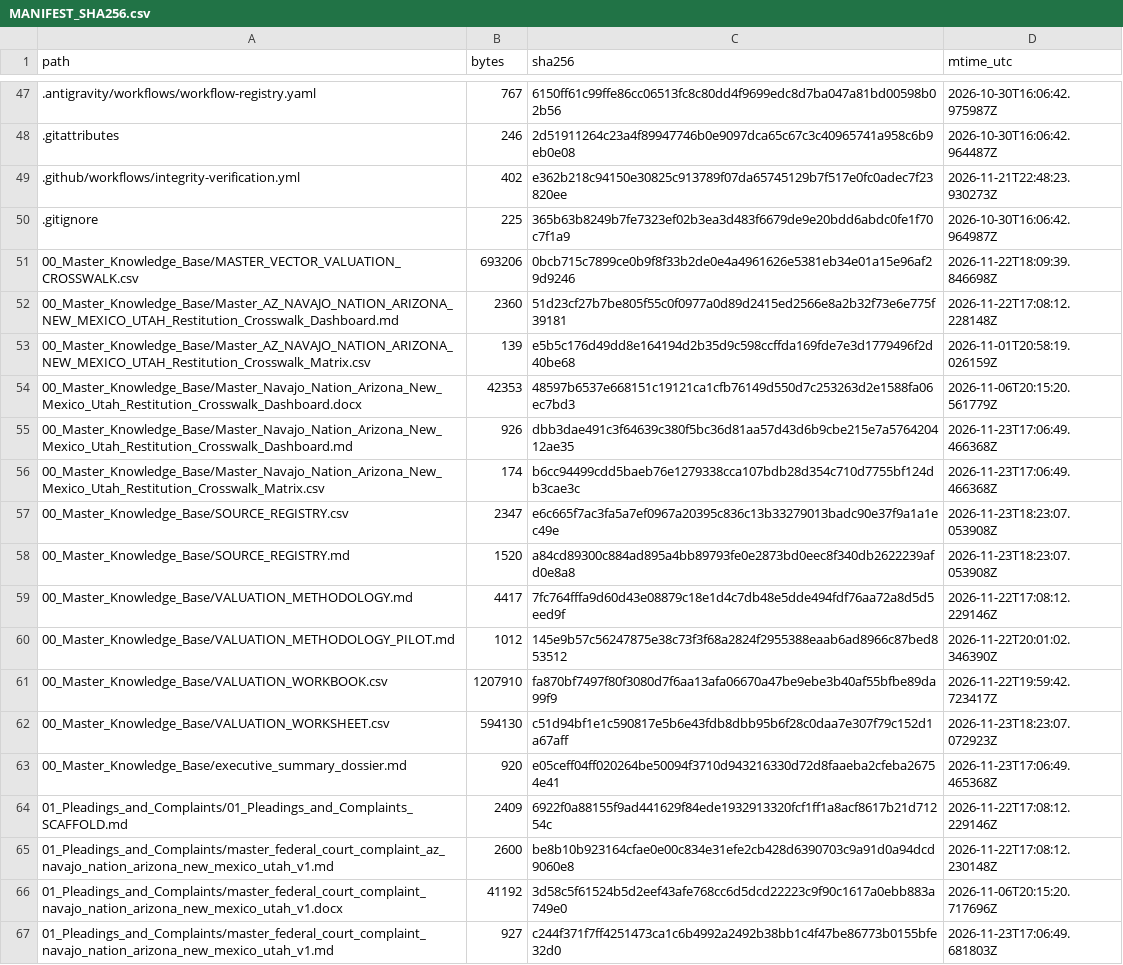
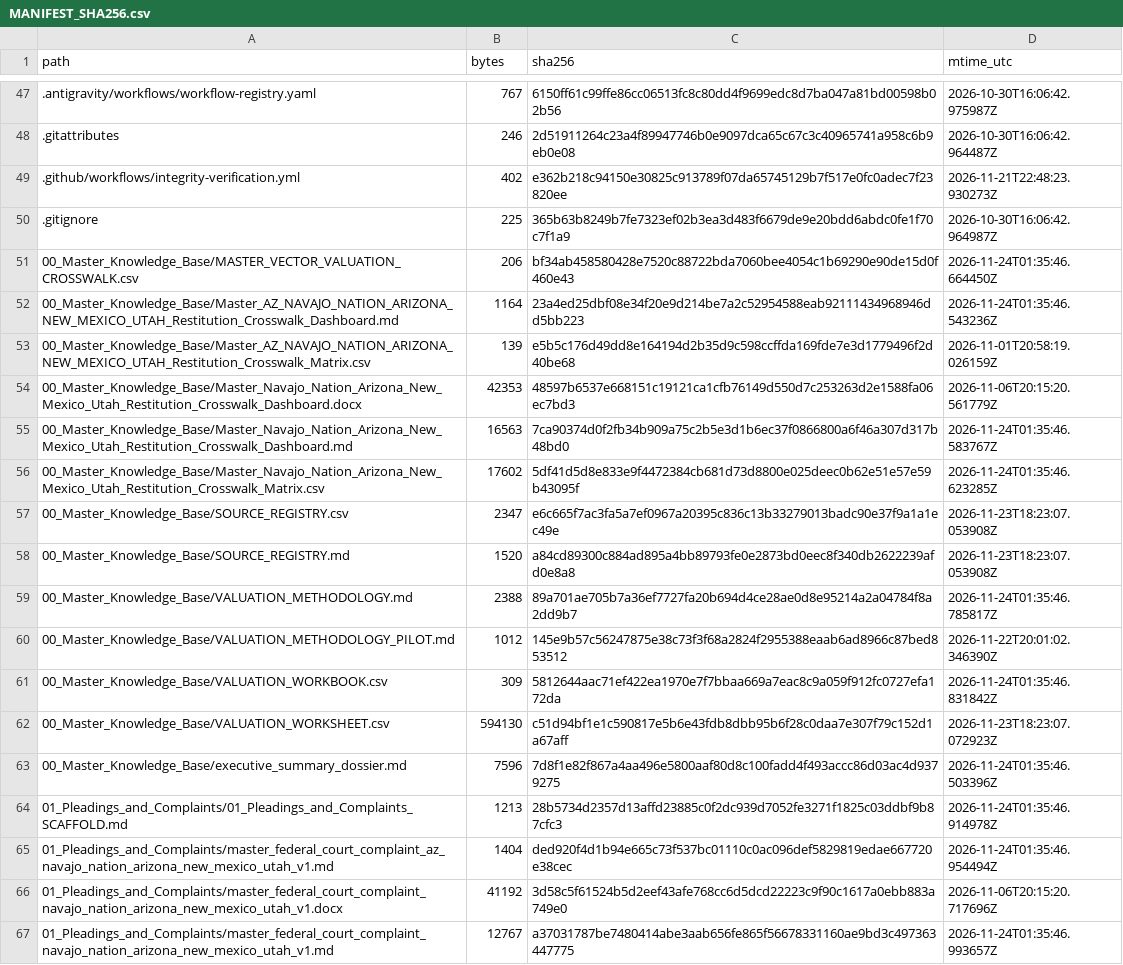
Before and after one commit to GlobalRestitutionAlliance/turtle-island-us-az-navajo-nation-arizona-new-mexico-utah-master-litigation, a CSV file: 99_Archives_and_Manifests/MANIFEST_SHA256.csv, drawn as a sheet; only a part is shown, gaps mark what is left out; the diff covers the shown part only.

```diff
--- a/99_Archives_and_Manifests/MANIFEST_SHA256.csv
+++ b/99_Archives_and_Manifests/MANIFEST_SHA256.csv
@@ -50,18 +50,18 @@ path,bytes,sha256,mtime_utc
 .gitignore,225,365b63b8249b7fe7323ef02b3ea3d483f6679de9e20bdd6abdc0fe1f70c7f1a9,2026-10-30T16:06:42.964987Z
-00_Master_Knowledge_Base/MASTER_VECTOR_VALUATION_CROSSWALK.csv,693206,0bcb715c7899ce0b9f8f33b2de0e4a4961626e5381eb34e01a15e96af29d9246,2026-11-22T18:09:39.846698Z
-00_Master_Knowledge_Base/Master_AZ_NAVAJO_NATION_ARIZONA_NEW_MEXICO_UTAH_Restitution_Crosswalk_Dashboard.md,2360,51d23cf27b7be805f55c0f0977a0d89d2415ed2566e8a2b32f73e6e775f39181,2026-11-22T17:08:12.228148Z
+00_Master_Knowledge_Base/MASTER_VECTOR_VALUATION_CROSSWALK.csv,206,bf34ab458580428e7520c88722bda7060bee4054c1b69290e90de15d0f460e43,2026-11-24T01:35:46.664450Z
+00_Master_Knowledge_Base/Master_AZ_NAVAJO_NATION_ARIZONA_NEW_MEXICO_UTAH_Restitution_Crosswalk_Dashboard.md,1164,23a4ed25dbf08e34f20e9d214be7a2c52954588eab92111434968946dd5bb223,2026-11-24T01:35:46.543236Z
 00_Master_Knowledge_Base/Master_AZ_NAVAJO_NATION_ARIZONA_NEW_MEXICO_UTAH_Restitution_Crosswalk_Matrix.csv,139,e5b5c176d49dd8e164194d2b35d9c598ccffda169fde7e3d1779496f2d40be68,2026-11-01T20:58:19.026159Z
 00_Master_Knowledge_Base/Master_Navajo_Nation_Arizona_New_Mexico_Utah_Restitution_Crosswalk_Dashboard.docx,42353,48597b6537e668151c19121ca1cfb76149d550d7c253263d2e1588fa06ec7bd3,2026-11-06T20:15:20.561779Z
-00_Master_Knowledge_Base/Master_Navajo_Nation_Arizona_New_Mexico_Utah_Restitution_Crosswalk_Dashboard.md,926,dbb3dae491c3f64639c380f5bc36d81aa57d43d6b9cbe215e7a576420412ae35,2026-11-23T17:06:49.466368Z
-00_Master_Knowledge_Base/Master_Navajo_Nation_Arizona_New_Mexico_Utah_Restitution_Crosswalk_Matrix.csv,174,b6cc94499cdd5baeb76e1279338cca107bdb28d354c710d7755bf124db3cae3c,2026-11-23T17:06:49.466368Z
+00_Master_Knowledge_Base/Master_Navajo_Nation_Arizona_New_Mexico_Utah_Restitution_Crosswalk_Dashboard.md,16563,7ca90374d0f2fb34b909a75c2b5e3d1b6ec37f0866800a6f46a307d317b48bd0,2026-11-24T01:35:46.583767Z
+00_Master_Knowledge_Base/Master_Navajo_Nation_Arizona_New_Mexico_Utah_Restitution_Crosswalk_Matrix.csv,17602,5df41d5d8e833e9f4472384cb681d73d8800e025deec0b62e51e57e59b43095f,2026-11-24T01:35:46.623285Z
 00_Master_Knowledge_Base/SOURCE_REGISTRY.csv,2347,e6c665f7ac3fa5a7ef0967a20395c836c13b33279013badc90e37f9a1a1ec49e,2026-11-23T18:23:07.053908Z
 00_Master_Knowledge_Base/SOURCE_REGISTRY.md,1520,a84cd89300c884ad895a4bb89793fe0e2873bd0eec8f340db2622239afd0e8a8,2026-11-23T18:23:07.053908Z
-00_Master_Knowledge_Base/VALUATION_METHODOLOGY.md,4417,7fc764fffa9d60d43e08879c18e1d4c7db48e5dde494fdf76aa72a8d5d5eed9f,2026-11-22T17:08:12.229146Z
+00_Master_Knowledge_Base/VALUATION_METHODOLOGY.md,2388,89a701ae705b7a36ef7727fa20b694d4ce28ae0d8e95214a2a04784f8a2dd9b7,2026-11-24T01:35:46.785817Z
 00_Master_Knowledge_Base/VALUATION_METHODOLOGY_PILOT.md,1012,145e9b57c56247875e38c73f3f68a2824f2955388eaab6ad8966c87bed853512,2026-11-22T20:01:02.346390Z
-00_Master_Knowledge_Base/VALUATION_WORKBOOK.csv,1207910,fa870bf7497f80f3080d7f6aa13afa06670a47be9ebe3b40af55bfbe89da99f9,2026-11-22T19:59:42.723417Z
+00_Master_Knowledge_Base/VALUATION_WORKBOOK.csv,309,5812644aac71ef422ea1970e7f7bbaa669a7eac8c9a059f912fc0727efa172da,2026-11-24T01:35:46.831842Z
 00_Master_Knowledge_Base/VALUATION_WORKSHEET.csv,594130,c51d94bf1e1c590817e5b6e43fdb8dbb95b6f28c0daa7e307f79c152d1a67aff,2026-11-23T18:23:07.072923Z
-00_Master_Knowledge_Base/executive_summary_dossier.md,920,e05ceff04ff020264be50094f3710d943216330d72d8faaeba2cfeba26754e41,2026-11-23T17:06:49.465368Z
-01_Pleadings_and_Complaints/01_Pleadings_and_Complaints_SCAFFOLD.md,2409,6922f0a88155f9ad441629f84ede1932913320fcf1ff1a8acf8617b21d71254c,2026-11-22T17:08:12.229146Z
-01_Pleadings_and_Complaints/master_federal_court_complaint_az_navajo_nation_arizona_new_mexico_utah_v1.md,2600,be8b10b923164cfae0e00c834e31efe2cb428d6390703c9a91d0a94dcd9060e8,2026-11-22T17:08:12.230148Z
+00_Master_Knowledge_Base/executive_summary_dossier.md,7596,7d8f1e82f867a4aa496e5800aaf80d8c100fadd4f493accc86d03ac4d9379275,2026-11-24T01:35:46.503396Z
+01_Pleadings_and_Complaints/01_Pleadings_and_Complaints_SCAFFOLD.md,1213,28b5734d2357d13affd23885c0f2dc939d7052fe3271f1825c03ddbf9b87cfc3,2026-11-24T01:35:46.914978Z
+01_Pleadings_and_Complaints/master_federal_court_complaint_az_navajo_nation_arizona_new_mexico_utah_v1.md,1404,ded920f4d1b94e665c73f537bc01110c0ac096def5829819edae667720e38cec,2026-11-24T01:35:46.954494Z
 01_Pleadings_and_Complaints/master_federal_court_complaint_navajo_nation_arizona_new_mexico_utah_v1.docx,41192,3d58c5f61524b5d2eef43afe768cc6d5dcd22223c9f90c1617a0ebb883a749e0,2026-11-06T20:15:20.717696Z
-01_Pleadings_and_Complaints/master_federal_court_complaint_navajo_nation_arizona_new_mexico_utah_v1.md,927,c244f371f7ff4251473ca1c6b4992a2492b38bb1c4f47be86773b0155bfe32d0,2026-11-23T17:06:49.681803Z
+01_Pleadings_and_Complaints/master_federal_court_complaint_navajo_nation_arizona_new_mexico_utah_v1.md,12767,a37031787be7480414abe3aab656fe865f56678331160ae9bd3c497363447775,2026-11-24T01:35:46.993657Z
```
Also changed, not shown: 104 edited cells elsewhere in this file, 45 other files.
